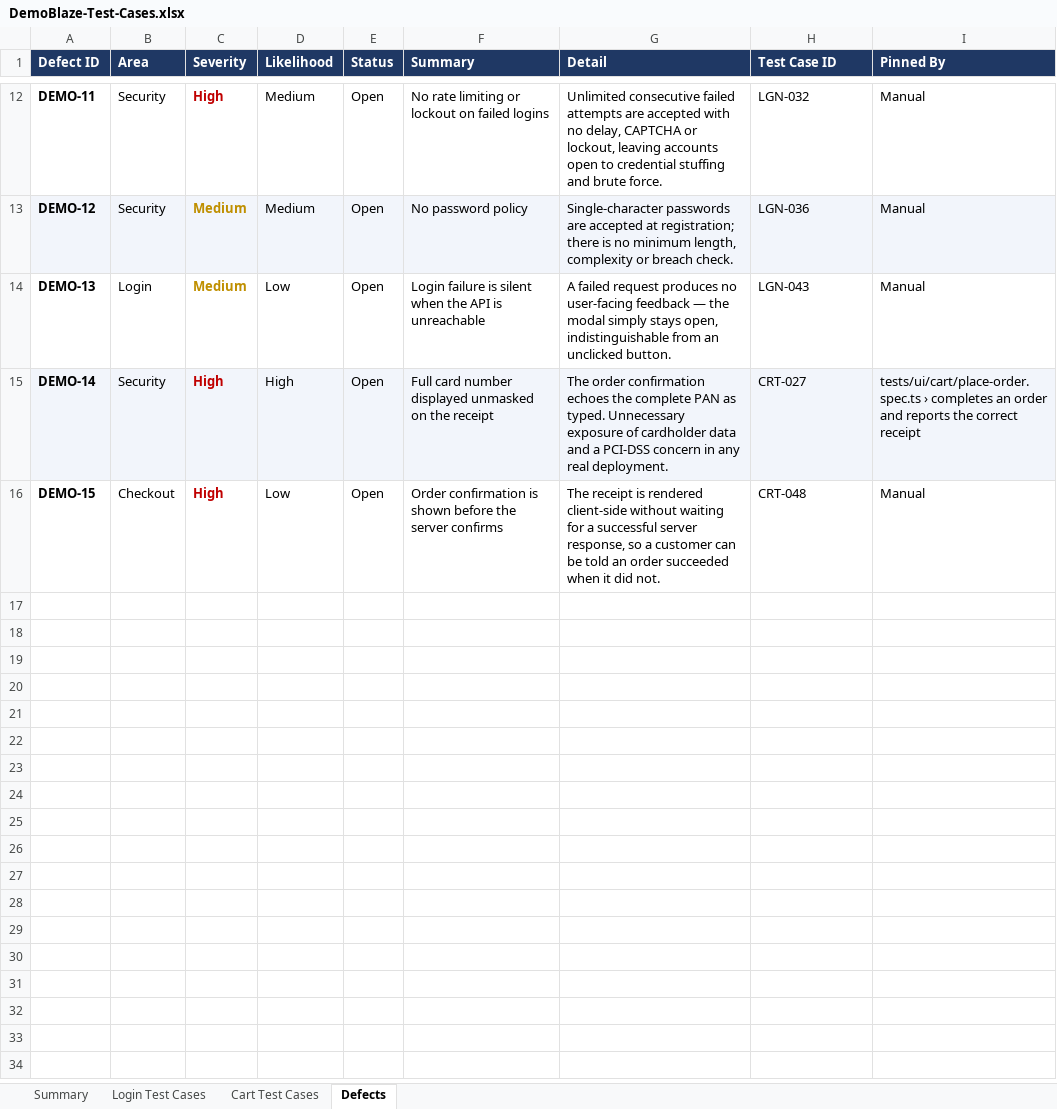
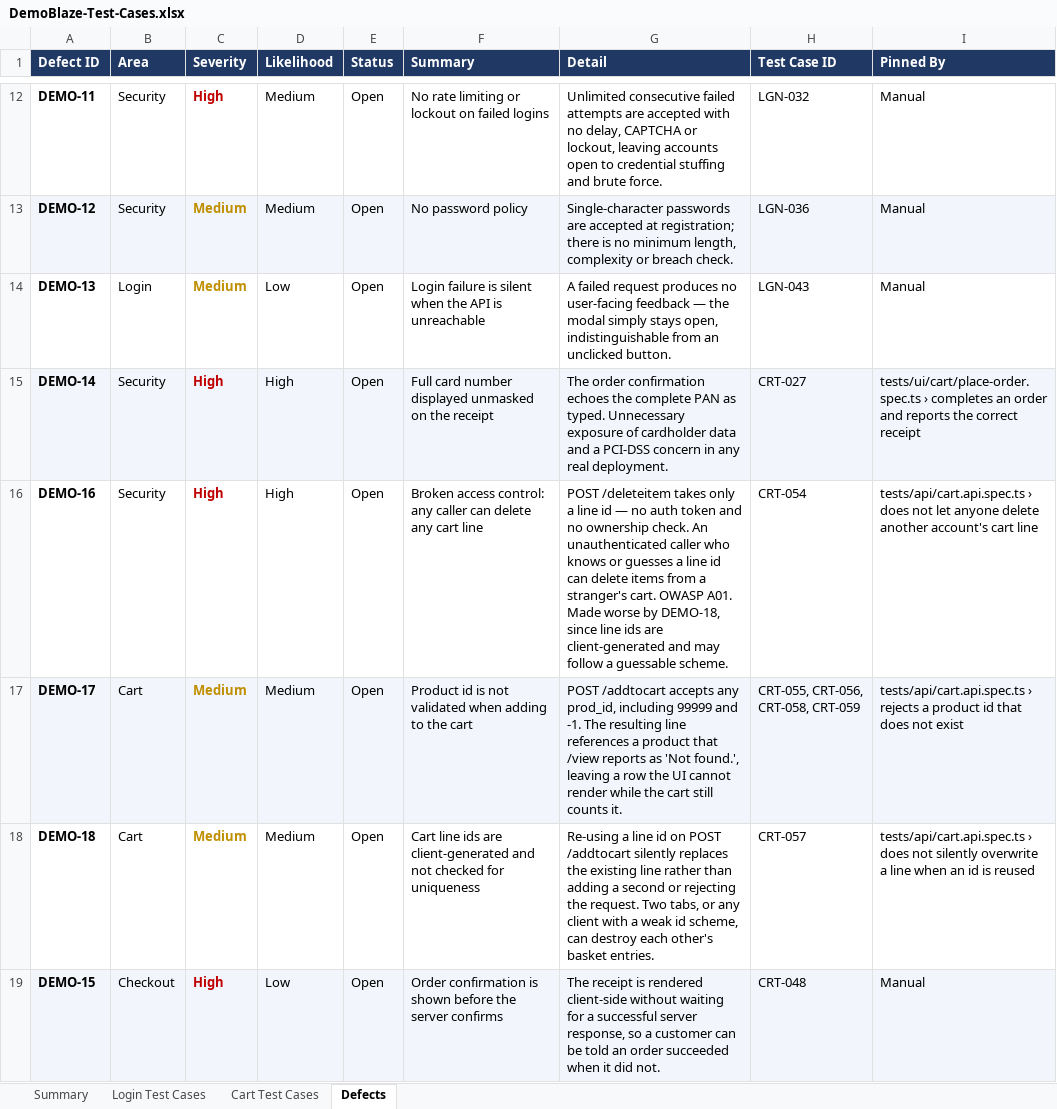
Before and after one commit to minhpnz/qa-challenge, an Excel workbook: docs/DemoBlaze-Test-Cases.xlsx, sheet Defects, drawn as a sheet; only a part is shown, gaps mark what is left out; values as stored, in another font and other column widths than the file's, no borders; addresses are those after the commit; the diff names each change by its address in the sheet, - before the commit and + after, or states it on an @@ line.

```diff
--- a/docs/DemoBlaze-Test-Cases.xlsx (sheet Defects)
+++ b/docs/DemoBlaze-Test-Cases.xlsx (sheet Defects)
+row 16: DEMO-16 | Security | High | High | Open | Broken access control: any caller can delete any cart line | POST /deleteitem takes only a line id — no auth token and no ownership check. An unauthenticated caller who knows or guesses a line id can delete items from a stranger's cart. OWASP A01. Made worse by DEMO-18, since line ids are client-generated and may follow a guessable scheme. | CRT-054 | tests/api/cart.api.spec.ts › does not let anyone delete another account's cart line
+row 17: DEMO-17 | Cart | Medium | Medium | Open | Product id is not validated when adding to the cart | POST /addtocart accepts any prod_id, including 99999 and -1. The resulting line references a product that /view reports as 'Not found.', leaving a row the UI cannot render while the cart still counts it. | CRT-055, CRT-056, CRT-058, CRT-059 | tests/api/cart.api.spec.ts › rejects a product id that does not exist
+row 18: DEMO-18 | Cart | Medium | Medium | Open | Cart line ids are client-generated and not checked for uniqueness | Re-using a line id on POST /addtocart silently replaces the existing line rather than adding a second or rejecting the request. Two tabs, or any client with a weak id scheme, can destroy each other's basket entries. | CRT-057 | tests/api/cart.api.spec.ts › does not silently overwrite a line when an id is reused
-A19:I19 fill: none
+A19:I19 fill: #F2F5FB
```
Also changed, not shown: sheet Cart Test Cases, sheet Summary, 7 other files.
